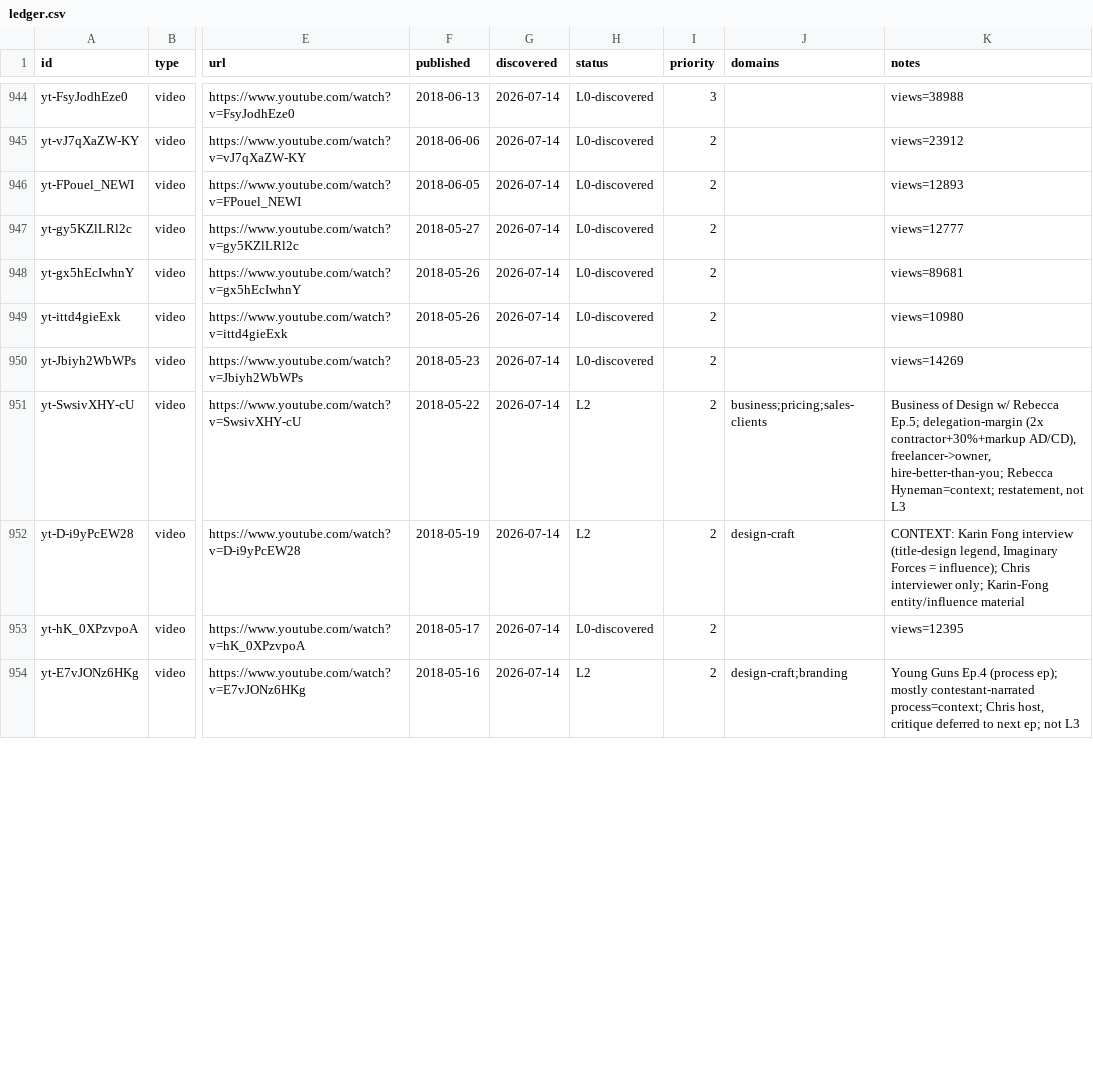
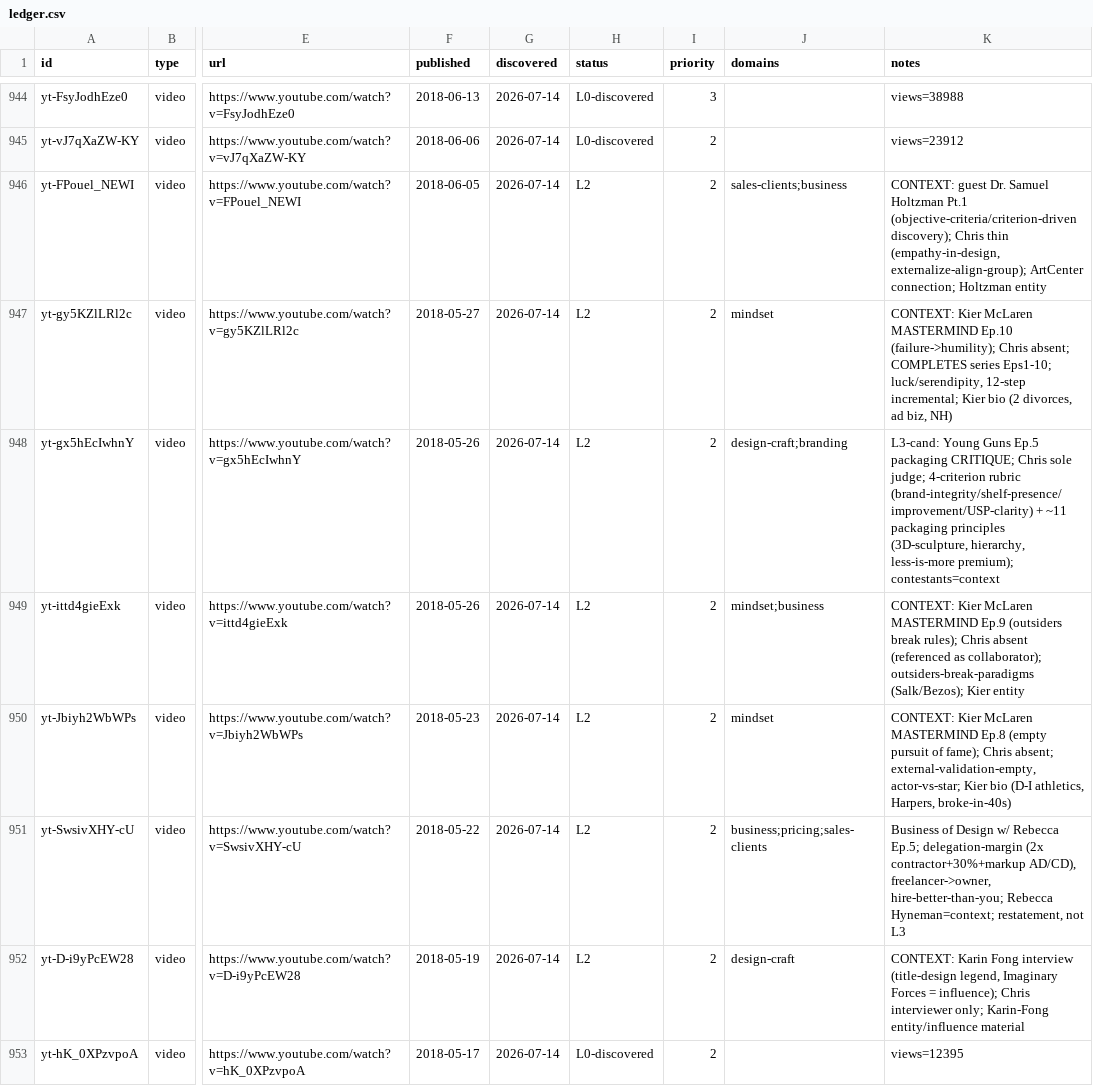
Before and after one commit to claes-work/chris-do-clone, a CSV file: pipeline/ledger.csv, drawn as a sheet; only a part is shown, gaps mark what is left out; the shorter side is filled out with more unchanged rows; the diff covers the shown part only; the diff names each change by its address in the sheet, - before the commit and + after, or states it on an @@ line.

```diff
--- a/pipeline/ledger.csv
+++ b/pipeline/ledger.csv
-H946:H950 (status): L0-discovered
+H946:H950 (status): L2
-J946 (domains): (empty)
+J946 (domains): sales-clients;business
-K946 (notes): views=12893
+K946 (notes): CONTEXT: guest Dr. Samuel Holtzman Pt.1 (objective-criteria/criterion-driven discovery); Chris thin (empathy-in-design, externalize-align-group); ArtCenter connection; Holtzman entity
-J947 (domains): (empty)
+J947 (domains): mindset
-K947 (notes): views=12777
+K947 (notes): CONTEXT: Kier McLaren MASTERMIND Ep.10 (failure->humility); Chris absent; COMPLETES series Eps1-10; luck/serendipity, 12-step incremental; Kier bio (2 divorces, ad biz, NH)
-J948 (domains): (empty)
+J948 (domains): design-craft;branding
-K948 (notes): views=89681
+K948 (notes): L3-cand: Young Guns Ep.5 packaging CRITIQUE; Chris sole judge; 4-criterion rubric (brand-integrity/shelf-presence/improvement/USP-clarity) + ~11 packaging principles (3D-sculpture, hierarchy, less-is-more premium); contestants=context
-J949 (domains): (empty)
+J949 (domains): mindset;business
-K949 (notes): views=10980
+K949 (notes): CONTEXT: Kier McLaren MASTERMIND Ep.9 (outsiders break rules); Chris absent (referenced as collaborator); outsiders-break-paradigms (Salk/Bezos); Kier entity
-J950 (domains): (empty)
+J950 (domains): mindset
-K950 (notes): views=14269
+K950 (notes): CONTEXT: Kier McLaren MASTERMIND Ep.8 (empty pursuit of fame); Chris absent; external-validation-empty, actor-vs-star; Kier bio (D-I athletics, Harpers, broke-in-40s)
```
Also changed, not shown: 3 edited cells elsewhere in this file, 9 other files.
